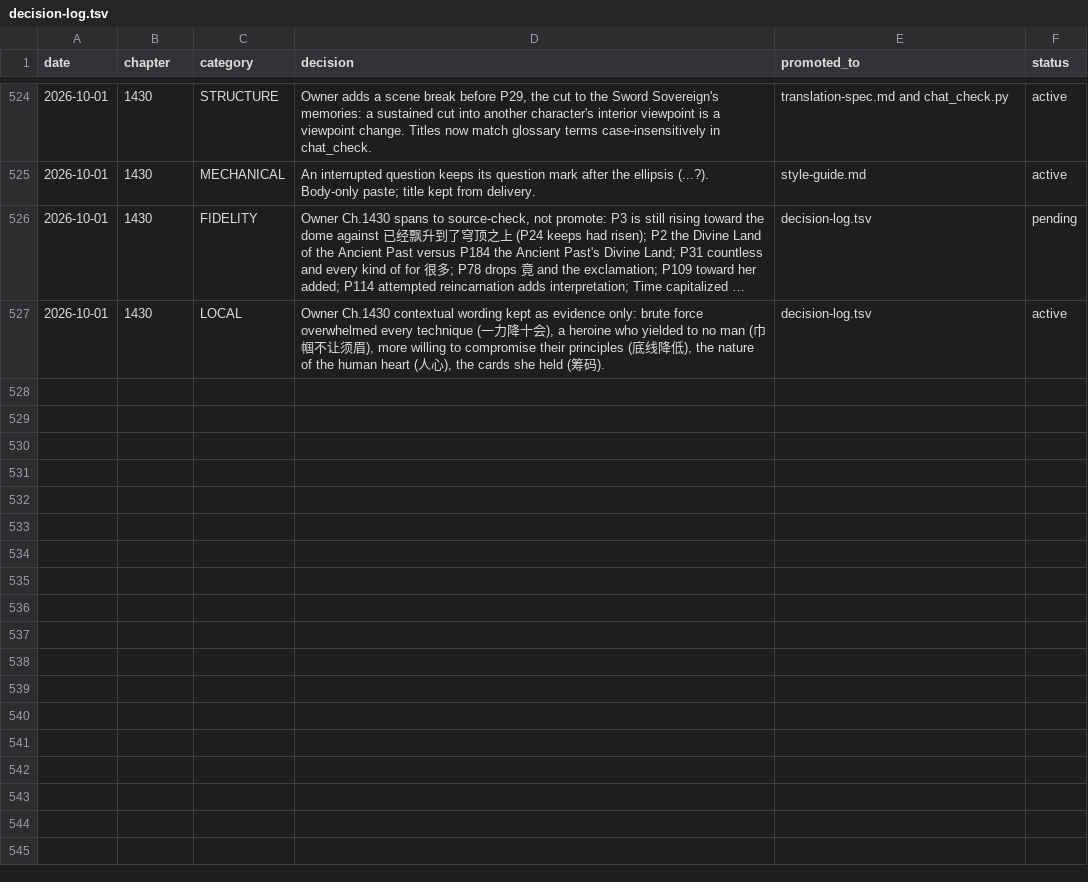
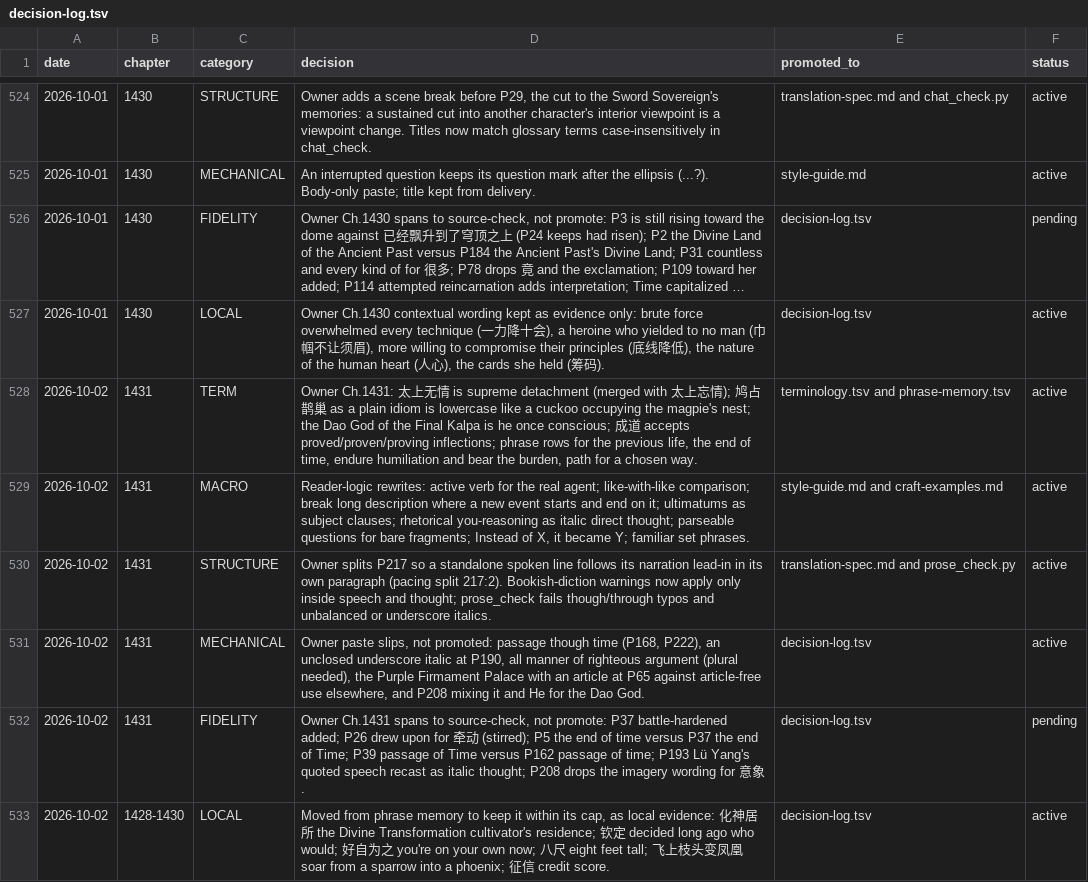
Before and after one commit to RoyUnconquerable/Translation, a TSV file: chatgpt/reference/decision-log.tsv, drawn as a sheet; only a part is shown, gaps mark what is left out; long unchanged cells end in …; the diff names each change by its address in the sheet, - before the commit and + after, or states it on an @@ line.

```diff
--- a/chatgpt/reference/decision-log.tsv
+++ b/chatgpt/reference/decision-log.tsv
+row 528: 2026-10-02 | 1431 | TERM | Owner Ch.1431: 太上无情 is supreme detachment (merged with 太上忘情); 鸠占鹊巢 as a plain idiom is lowercase like a cuckoo occupying the magpie's nest; the Dao God of the Final Kalpa is he once conscious; 成道 accepts proved/proven/proving inflections; phrase rows for the previous life, the end of time, endure humiliation and bear the burden, path for a chosen way. | terminology.tsv and phrase-memory.tsv | active
+row 529: 2026-10-02 | 1431 | MACRO | Reader-logic rewrites: active verb for the real agent; like-with-like comparison; break long description where a new event starts and end on it; ultimatums as subject clauses; rhetorical you-reasoning as italic direct thought; parseable questions for bare fragments; Instead of X, it became Y; familiar set phrases. | style-guide.md and craft-examples.md | active
+row 530: 2026-10-02 | 1431 | STRUCTURE | Owner splits P217 so a standalone spoken line follows its narration lead-in in its own paragraph (pacing split 217:2). Bookish-diction warnings now apply only inside speech and thought; prose_check fails though/through typos and unbalanced or underscore italics. | translation-spec.md and prose_check.py | active
+row 531: 2026-10-02 | 1431 | MECHANICAL | Owner paste slips, not promoted: passage though time (P168, P222), an unclosed underscore italic at P190, all manner of righteous argument (plural needed), the Purple Firmament Palace with an article at P65 against article-free use elsewhere, and P208 mixing it and He for the Dao God. | decision-log.tsv | active
+row 532: 2026-10-02 | 1431 | FIDELITY | Owner Ch.1431 spans to source-check, not promote: P37 battle-hardened added; P26 drew upon for 牵动 (stirred); P5 the end of time versus P37 the end of Time; P39 passage of Time versus P162 passage of time; P193 Lü Yang's quoted speech recast as italic thought; P208 drops the imagery wording for 意象. | decision-log.tsv | pending
+row 533: 2026-10-02 | 1428-1430 | LOCAL | Moved from phrase memory to keep it within its cap, as local evidence: 化神居所 the Divine Transformation cultivator's residence; 钦定 decided long ago who would; 好自为之 you're on your own now; 八尺 eight feet tall; 飞上枝头变凤凰 soar from a sparrow into a phoenix; 征信 credit score. | decision-log.tsv | active
```
Also changed, not shown: chatgpt/chapters/ledger.tsv, chatgpt/glossary/phrase-memory.tsv, 9 other files.
